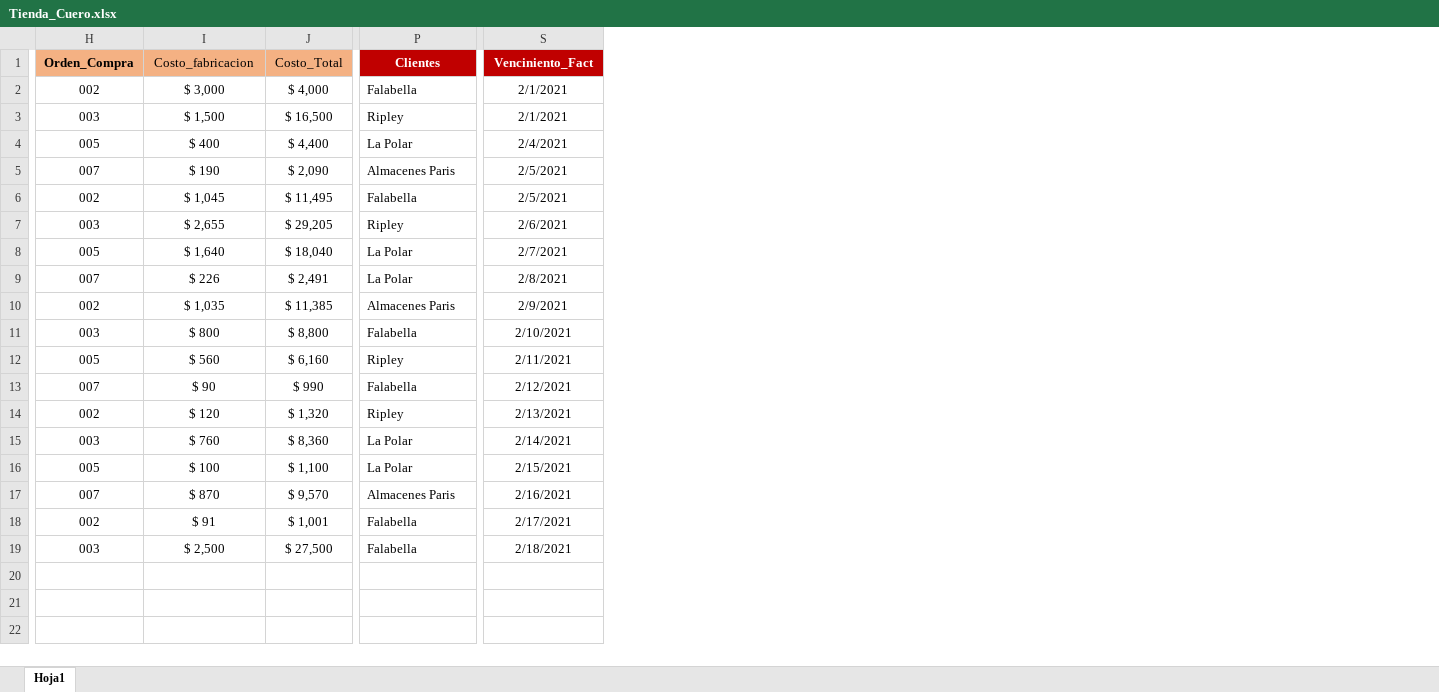
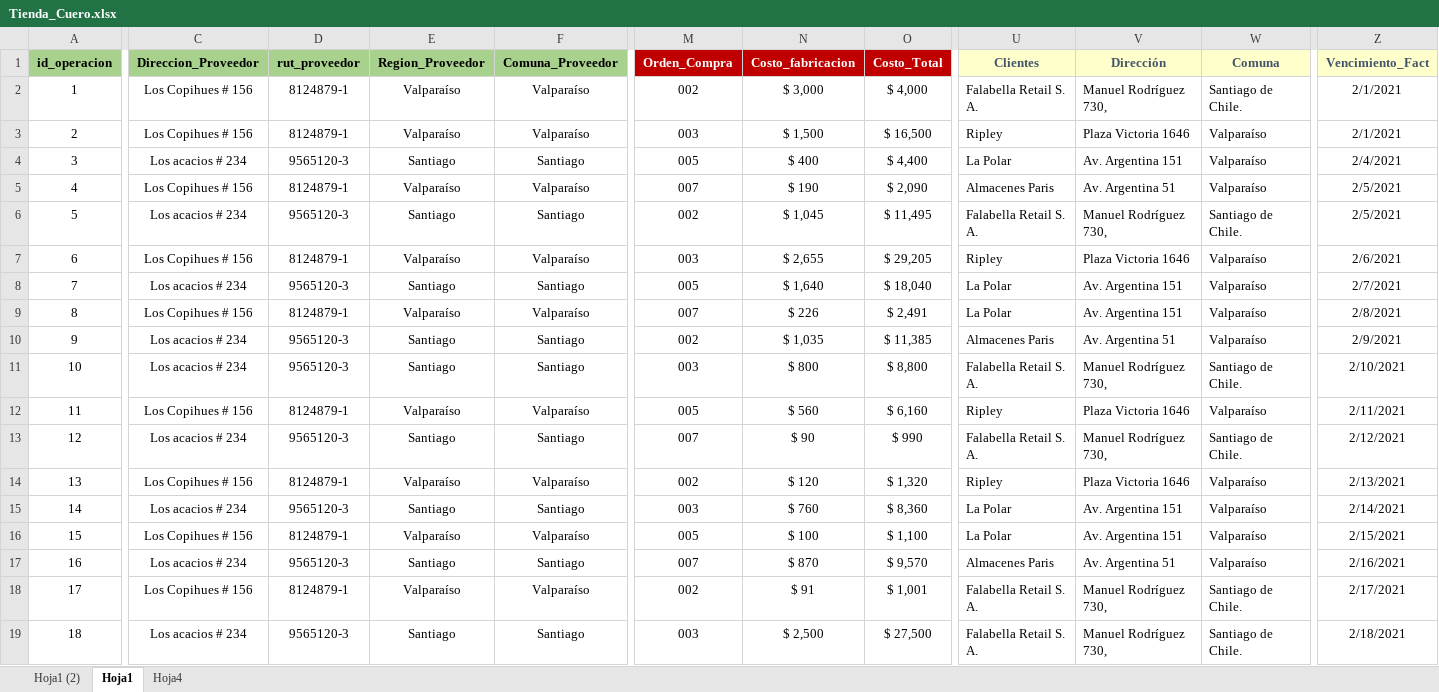
Before and after one commit to luisdebia123/Tienda-de-Cuero, an Excel workbook: Tienda_Cuero.xlsx, sheet Hoja1, drawn as a sheet; only a part is shown, gaps mark what is left out; values as stored, in another font and other column widths than the file's, no borders; addresses are those after the commit; the diff covers the shown part only; the diff names each change by its address in the sheet, - before the commit and + after, or states it on an @@ line.

```diff
--- a/Tienda_Cuero.xlsx (sheet Hoja1)
+++ b/Tienda_Cuero.xlsx (sheet Hoja1)
+sheet tab: Hoja1 (2)
+sheet tab: Hoja4
+column A (id_operacion), rows 2-19: 1 | 2 | 3 | 4 | 5 | 6 | 7 | 8 | 9 | 10 | 11 | 12 | 13 | 14 | 15 | 16 | 17 | 18
+column C (Direccion_Proveedor), rows 2-19: Los Copihues # 156 | Los Copihues # 156 | Los acacios # 234 | Los Copihues # 156 | Los acacios # 234 | Los Copihues # 156 | Los acacios # 234 | Los Copihues # 156 | Los acacios # 234 | Los acacios # 234 | Los Copihues # 156 | Los acacios # 234 | Los Copihues # 156 | Los acacios # 234 | Los Copihues # 156 | Los acacios # 234 | Los Copihues # 156 | Los acacios # 234
+column D (rut_proveedor), rows 2-19: 8124879-1 | 8124879-1 | 9565120-3 | 8124879-1 | 9565120-3 | 8124879-1 | 9565120-3 | 8124879-1 | 9565120-3 | 9565120-3 | 8124879-1 | 9565120-3 | 8124879-1 | 9565120-3 | 8124879-1 | 9565120-3 | 8124879-1 | 9565120-3
+column E (Region_Proveedor), rows 2-19: Valparaíso | Valparaíso | Santiago | Valparaíso | Santiago | Valparaíso | Santiago | Valparaíso | Santiago | Santiago | Valparaíso | Santiago | Valparaíso | Santiago | Valparaíso | Santiago | Valparaíso | Santiago
+column F (Comuna_Proveedor), rows 2-19: Valparaíso | Valparaíso | Santiago | Valparaíso | Santiago | Valparaíso | Santiago | Valparaíso | Santiago | Santiago | Valparaíso | Santiago | Valparaíso | Santiago | Valparaíso | Santiago | Valparaíso | Santiago
+column V (Dirección), rows 2-19: Manuel Rodríguez 730, | Plaza Victoria 1646 | Av. Argentina 151 | Av. Argentina 51 | Manuel Rodríguez 730, | Plaza Victoria 1646 | Av. Argentina 151 | Av. Argentina 151 | Av. Argentina 51 | Manuel Rodríguez 730, | Plaza Victoria 1646 | Manuel Rodríguez 730, | Plaza Victoria 1646 | Av. Argentina 151 | Av. Argentina 151 | Av. Argentina 51 | Manuel Rodríguez 730, | Manuel Rodríguez 730,
+column W (Comuna), rows 2-19: Santiago de Chile. | Valparaíso | Valparaíso | Valparaíso | Santiago de Chile. | Valparaíso | Valparaíso | Valparaíso | Valparaíso | Santiago de Chile. | Valparaíso | Santiago de Chile. | Valparaíso | Valparaíso | Valparaíso | Valparaíso | Santiago de Chile. | Santiago de Chile.
@@ M1:O1 fill: #F4B183 → #C00000, text colour: black → #FFFFFF @@
-N1:O1 bold: off
+N1:O1 bold: on
@@ U1 fill: #C00000 → #FFFFCC, text colour: #FFFFFF → #44546A @@
@@ Z1 fill: #C00000 → #FFFFCC, text colour: #FFFFFF → #44546A @@
-Z1: Venciniento_Fact
+Z1: Vencimiento_Fact
-U2 (Clientes): Falabella
+U2 (Clientes): Falabella Retail S. A.
-U6 (Clientes): Falabella
+U6 (Clientes): Falabella Retail S. A.
-U11 (Clientes): Falabella
+U11 (Clientes): Falabella Retail S. A.
-U13 (Clientes): Falabella
+U13 (Clientes): Falabella Retail S. A.
-U18:U19 (Clientes): Falabella
+U18:U19 (Clientes): Falabella Retail S. A.
```
Also changed, not shown: cell formats elsewhere in this sheet, formulas that keep their value, charts or pictures, 1 other file.
